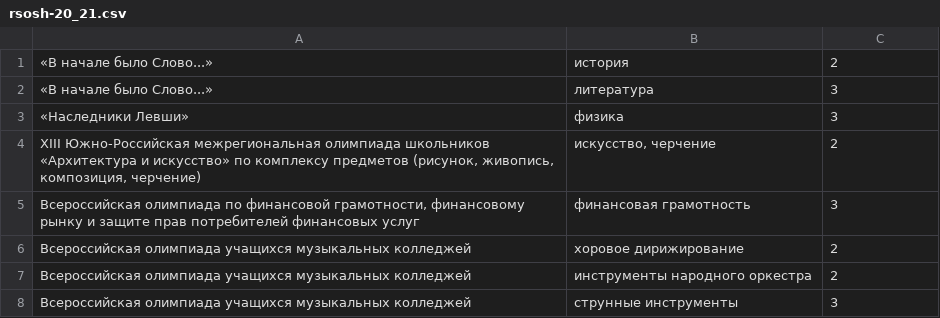
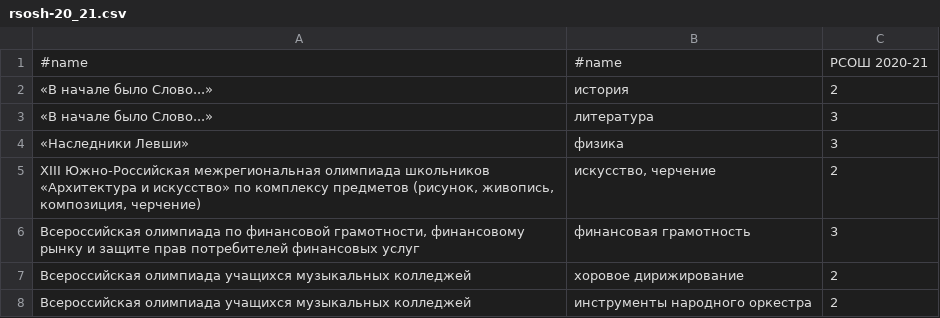
Before and after one commit to kumovstvo/kumovstvo.github.io, a CSV file: res/olymps/rsosh-20_21.csv, drawn as a sheet; only a part is shown; the shorter side is filled out with more unchanged rows; the diff names each change by its address in the sheet, - before the commit and + after, or states it on an @@ line.

```diff
--- a/res/olymps/rsosh-20_21.csv
+++ b/res/olymps/rsosh-20_21.csv
+row 1: #name | #name | РСОШ 2020-21
```
Also changed, not shown: res/olymps/rsosh-21_22.csv, res/olymps/rsosh-22_23.csv, 4 other files.
